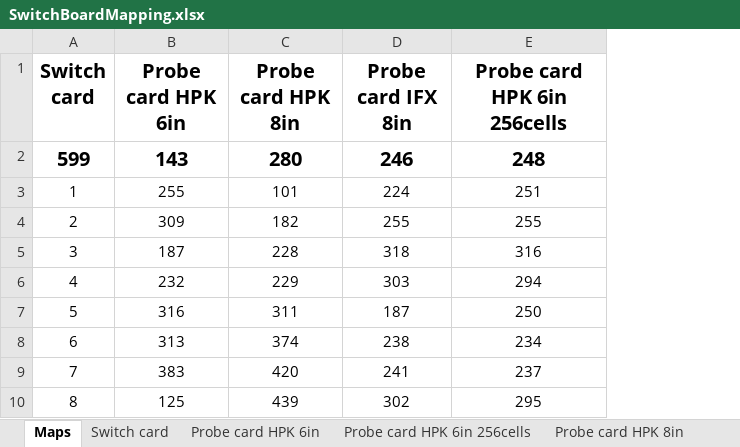
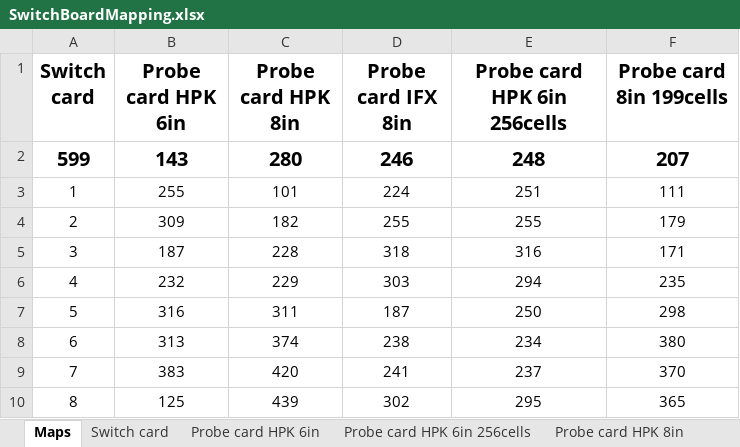
Before and after one commit to oilcrest/ohwr-array-interface-labview, an Excel workbook: maps/SwitchBoardMapping.xlsx, sheet Maps, drawn as a sheet; only a part is shown; values as stored, in another font and other column widths than the file's, no borders; the diff names each change by its address in the sheet, - before the commit and + after, or states it on an @@ line.

Commit message:
Add new map for 8-inch 199-cell probe card

```diff
--- a/maps/SwitchBoardMapping.xlsx (sheet Maps)
+++ b/maps/SwitchBoardMapping.xlsx (sheet Maps)
+column F (Probe card 8in 199cells), rows 2-10: 207 | 111 | 179 | 171 | 235 | 298 | 380 | 370 | 365
```
Also changed, not shown: other sheet tabs, 1 other file.
